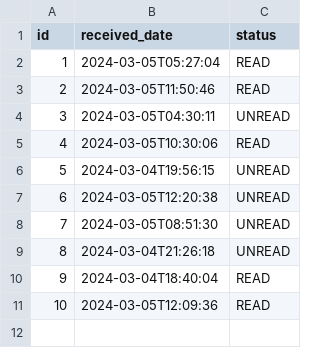
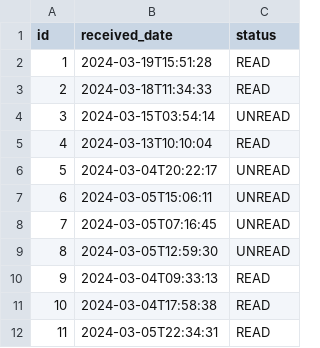
Before and after one commit to Harry-zhy/web_gitlab, a CSV file: src/main/resources/config/liquibase/fake-data/notification.csv, drawn as a sheet; addresses are those after the commit; the diff names each change by its address in the sheet, - before the commit and + after, or states it on an @@ line.

```diff
--- a/src/main/resources/config/liquibase/fake-data/notification.csv
+++ b/src/main/resources/config/liquibase/fake-data/notification.csv
-B2 (received_date): 2024-03-05T05:27:04
+B2 (received_date): 2024-03-19T15:51:28
-B3 (received_date): 2024-03-05T11:50:46
+B3 (received_date): 2024-03-18T11:34:33
-B4 (received_date): 2024-03-05T04:30:11
+B4 (received_date): 2024-03-15T03:54:14
-B5 (received_date): 2024-03-05T10:30:06
+B5 (received_date): 2024-03-13T10:10:04
-B6 (received_date): 2024-03-04T19:56:15
+B6 (received_date): 2024-03-04T20:22:17
-B7 (received_date): 2024-03-05T12:20:38
+B7 (received_date): 2024-03-05T15:06:11
-B8 (received_date): 2024-03-05T08:51:30
+B8 (received_date): 2024-03-05T07:16:45
-B9 (received_date): 2024-03-04T21:26:18
+B9 (received_date): 2024-03-05T12:59:30
-B10 (received_date): 2024-03-04T18:40:04
+B10 (received_date): 2024-03-04T09:33:13
+row 11: 10 | 2024-03-04T17:58:38 | READ
@@ column A (id) renumbered from row 12 down @@
-B12 (received_date): 2024-03-05T12:09:36
+B12 (received_date): 2024-03-05T22:34:31
```
Also changed, not shown: src/main/resources/config/liquibase/fake-data/message.csv, 3 other files.
